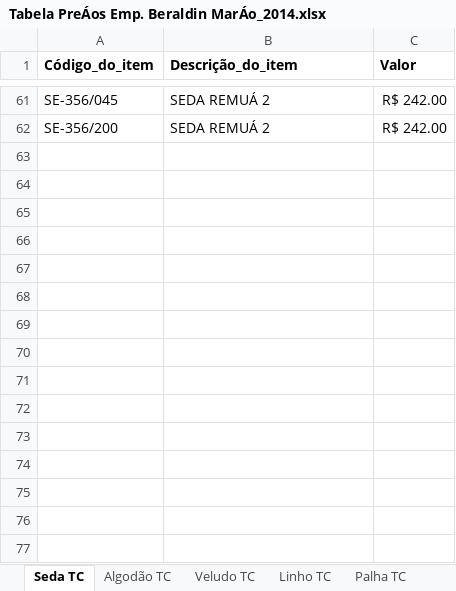
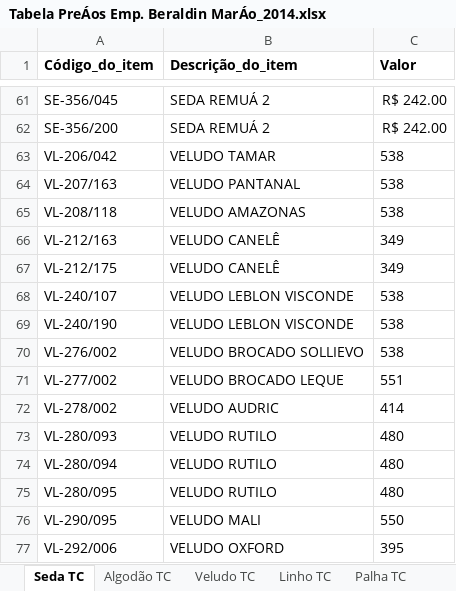
Before and after one commit to kimxoxo/baway, an Excel workbook: catalogos/beraldin/Tabela PreÁos Emp. Beraldin MarÁo_2014.xlsx, sheet Seda TC, drawn as a sheet; only a part is shown, gaps mark what is left out; values as stored, in another font and other column widths than the file's, no borders; the diff names each change by its address in the sheet, - before the commit and + after, or states it on an @@ line.

```diff
--- a/catalogos/beraldin/Tabela PreÁos Emp. Beraldin MarÁo_2014.xlsx (sheet Seda TC)
+++ b/catalogos/beraldin/Tabela PreÁos Emp. Beraldin MarÁo_2014.xlsx (sheet Seda TC)
+row 63: VL-206/042 | VELUDO TAMAR | 538
+row 64: VL-207/163 | VELUDO PANTANAL | 538
+row 65: VL-208/118 | VELUDO AMAZONAS | 538
+row 66: VL-212/163 | VELUDO CANELÊ | 349
+row 67: VL-212/175 | VELUDO CANELÊ | 349
+row 68: VL-240/107 | VELUDO LEBLON VISCONDE | 538
+row 69: VL-240/190 | VELUDO LEBLON VISCONDE | 538
+row 70: VL-276/002 | VELUDO BROCADO SOLLIEVO | 538
+row 71: VL-277/002 | VELUDO BROCADO LEQUE | 551
+row 72: VL-278/002 | VELUDO AUDRIC | 414
+row 73: VL-280/093 | VELUDO RUTILO | 480
+row 74: VL-280/094 | VELUDO RUTILO | 480
+row 75: VL-280/095 | VELUDO RUTILO | 480
+row 76: VL-290/095 | VELUDO MALI | 550
+row 77: VL-292/006 | VELUDO OXFORD | 395
```
Also changed, not shown: 10 other files.
